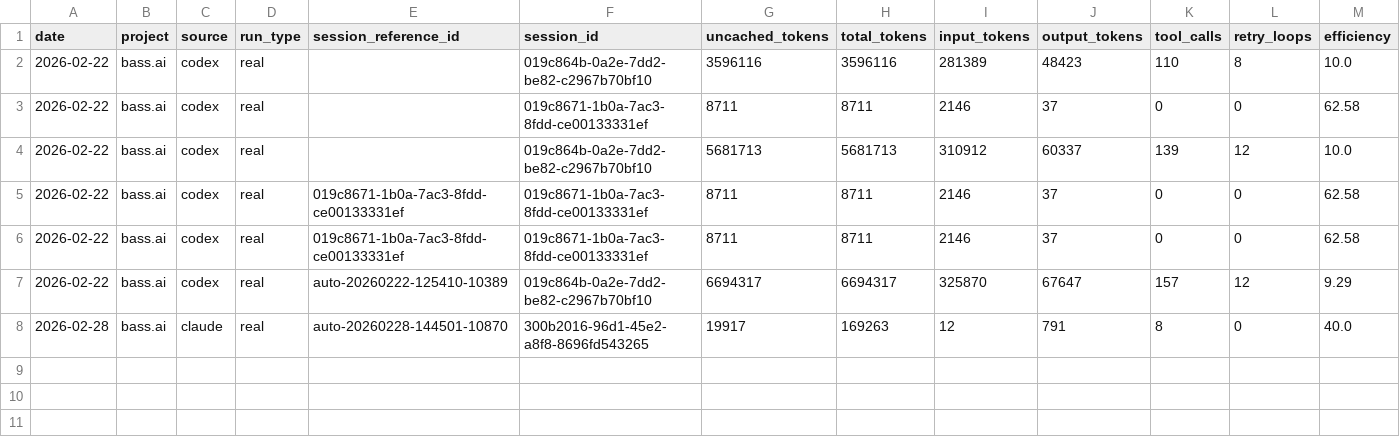
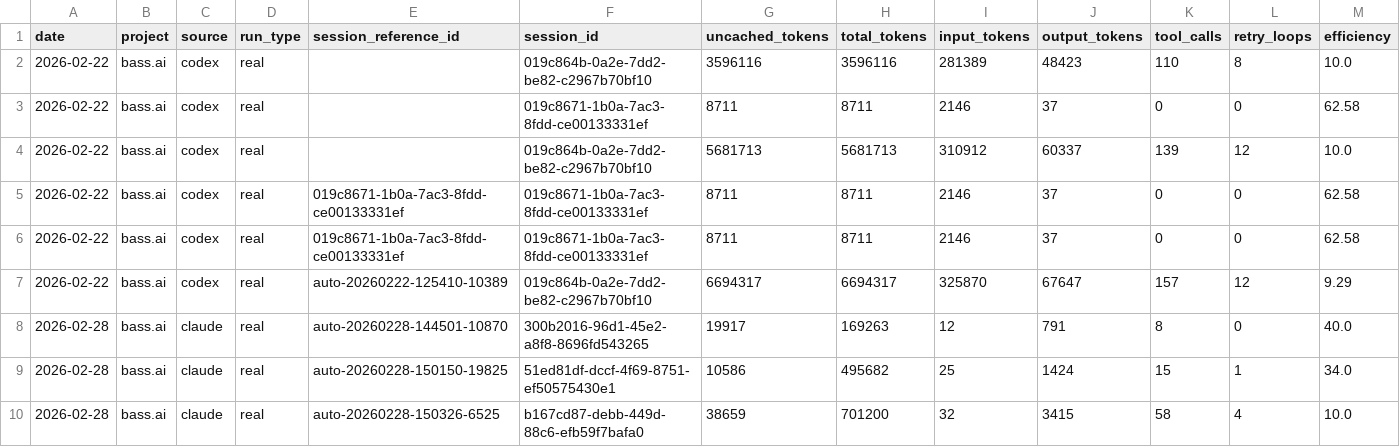
Before and after one commit to Bishop-Applied-Software-Services/bass-agents, a CSV file: session-reviews/bass.ai/trend.csv, drawn as a sheet; only a part is shown; rows hold the shown columns only; the diff names each change by its address in the sheet, - before the commit and + after, or states it on an @@ line.

```diff
--- a/session-reviews/bass.ai/trend.csv
+++ b/session-reviews/bass.ai/trend.csv
+row 9: 2026-02-28 | bass.ai | claude | real | auto-20260228-150150-19825 | 51ed81df-dccf-4f69-8751-ef50575430e1 | 10586 | 495682 | 25 | 1424 | 15 | 1 | 34.0
+row 10: 2026-02-28 | bass.ai | claude | real | auto-20260228-150326-6525 | b167cd87-debb-449d-88c6-efb59f7bafa0 | 38659 | 701200 | 32 | 3415 | 58 | 4 | 10.0
```
Also changed, not shown: 10 other files.
